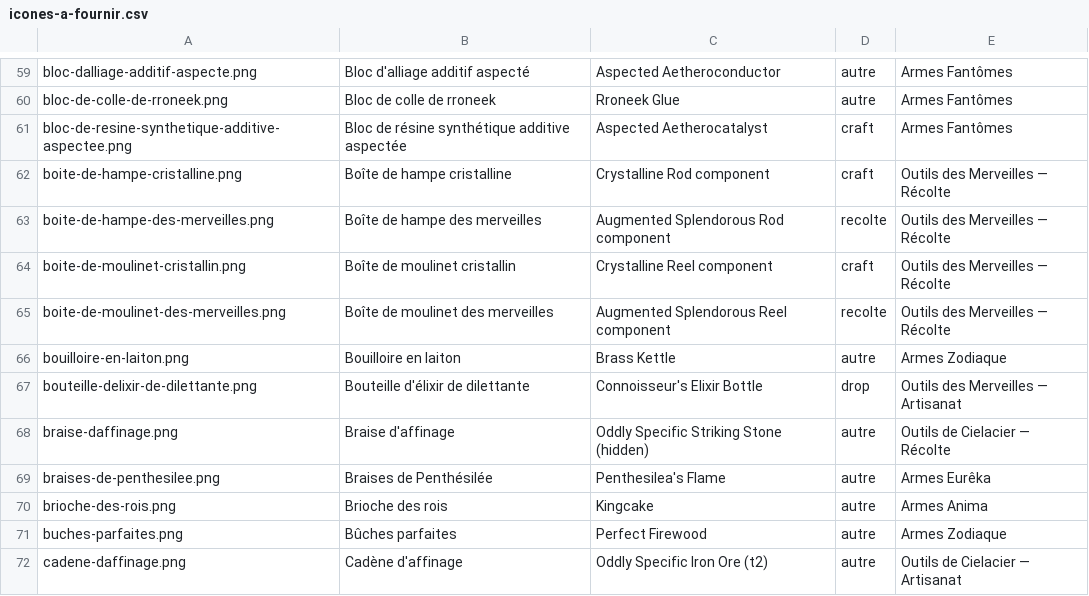
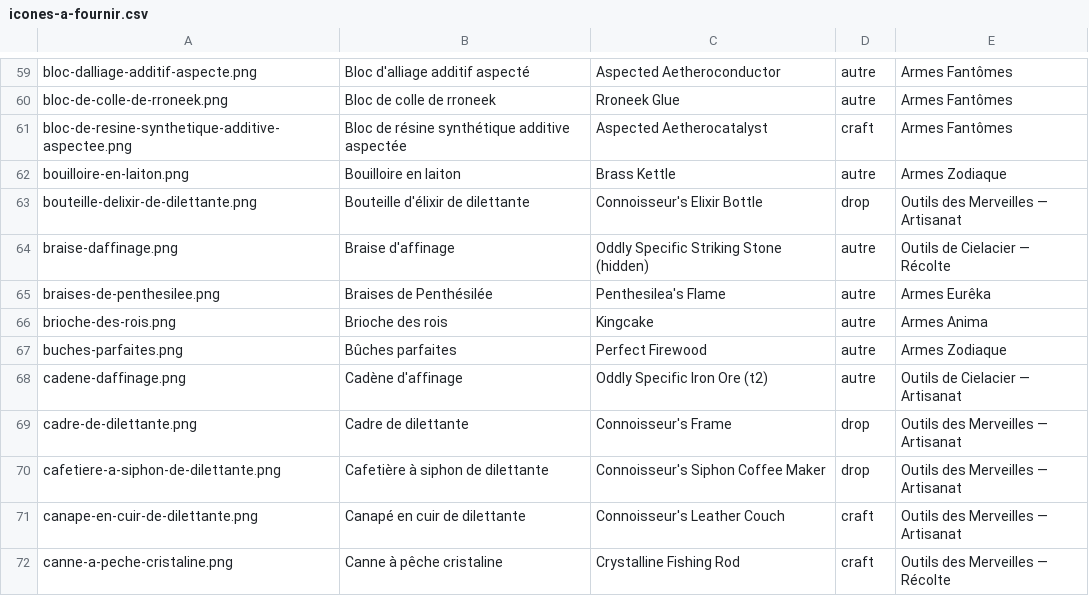
Before and after one commit to ArnaudBillonLanfrey/repo, a CSV file: icones-a-fournir.csv, drawn as a sheet; only a part is shown, gaps mark what is left out; the shorter side is filled out with more unchanged rows; the diff covers the shown part only.

```diff
--- a/icones-a-fournir.csv
+++ b/icones-a-fournir.csv
@@ -61,6 +61,2 @@ bloc-de-colle-de-rroneek.png,Bloc de colle de rroneek,Rroneek Glue,autre,Armes F
 bloc-de-resine-synthetique-additive-aspectee.png,Bloc de résine synthétique additive aspectée,Aspected Aetherocatalyst,craft,Armes Fantômes
-boite-de-hampe-cristalline.png,Boîte de hampe cristalline,Crystalline Rod component,craft,Outils des Merveilles — Récolte
-boite-de-hampe-des-merveilles.png,Boîte de hampe des merveilles,Augmented Splendorous Rod component,recolte,Outils des Merveilles — Récolte
-boite-de-moulinet-cristallin.png,Boîte de moulinet cristallin,Crystalline Reel component,craft,Outils des Merveilles — Récolte
-boite-de-moulinet-des-merveilles.png,Boîte de moulinet des merveilles,Augmented Splendorous Reel component,recolte,Outils des Merveilles — Récolte
 bouilloire-en-laiton.png,Bouilloire en laiton,Brass Kettle,autre,Armes Zodiaque
```
Also changed, not shown: 12 added rows, 8 removed rows and 2 edited cells elsewhere in this file.
